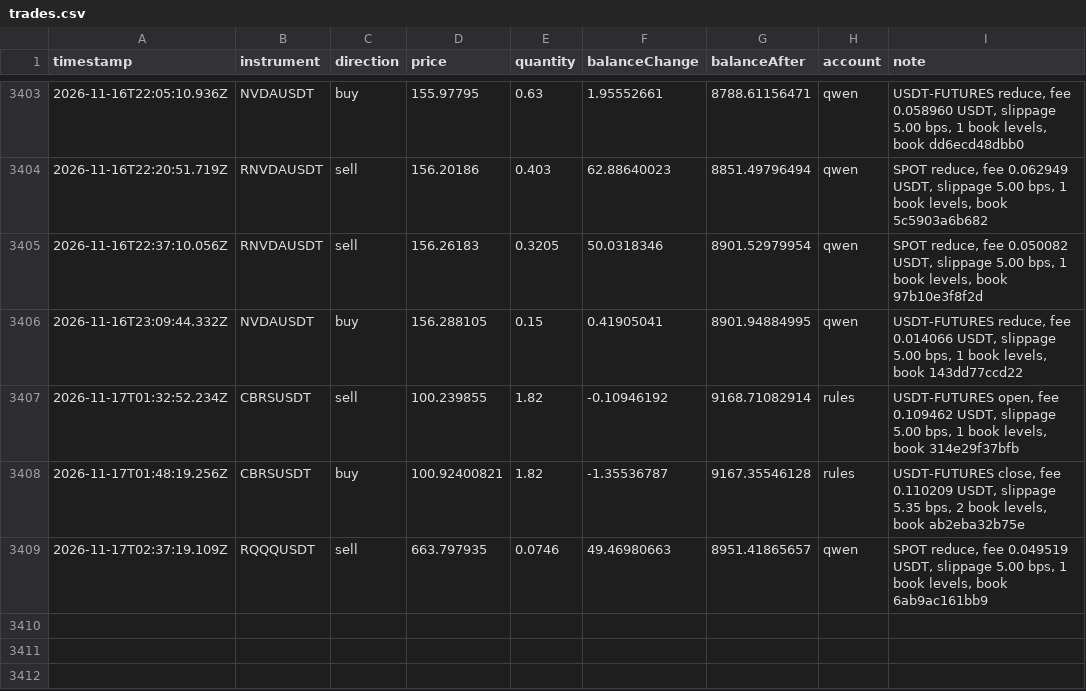
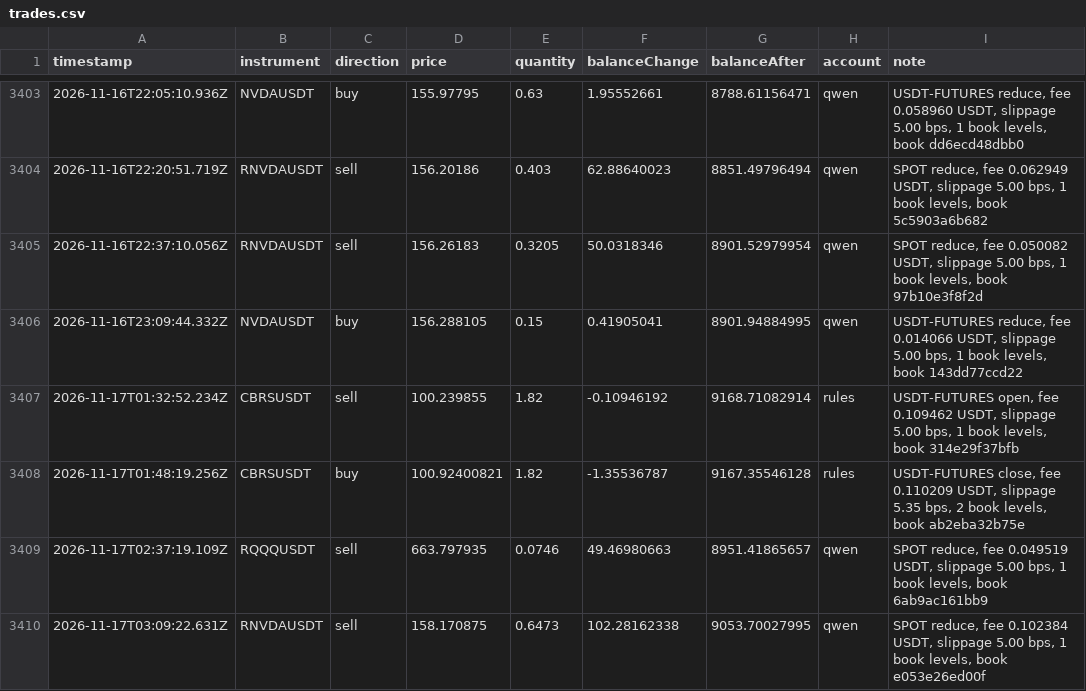
Before and after one commit to ramakrishnanhulk20/kaaval-record, a CSV file: kaaval/trades.csv, drawn as a sheet; only a part is shown, gaps mark what is left out.

Commit message:
record 2026-11-17T03:12Z: 54106 ledger entries, 3 reviews

```diff
--- a/kaaval/trades.csv
+++ b/kaaval/trades.csv
@@ -3409 +3409,2 @@ timestamp,instrument,direction,price,quantity,balanceChange,balanceAfter,account
 2026-11-17T02:37:19.109Z,RQQQUSDT,sell,663.797935,0.0746,49.46980663,8951.41865657,qwen,"SPOT reduce, fee 0.049519 USDT, slippage 5.00 bps, 1 book levels, book 6ab9ac161bb9"
+2026-11-17T03:09:22.631Z,RNVDAUSDT,sell,158.170875,0.6473,102.28162338,9053.70027995,qwen,"SPOT reduce, fee 0.102384 USDT, slippage 5.00 bps, 1 book levels, book e053e26ed00f"
```
Also changed, not shown: 5 other files.
